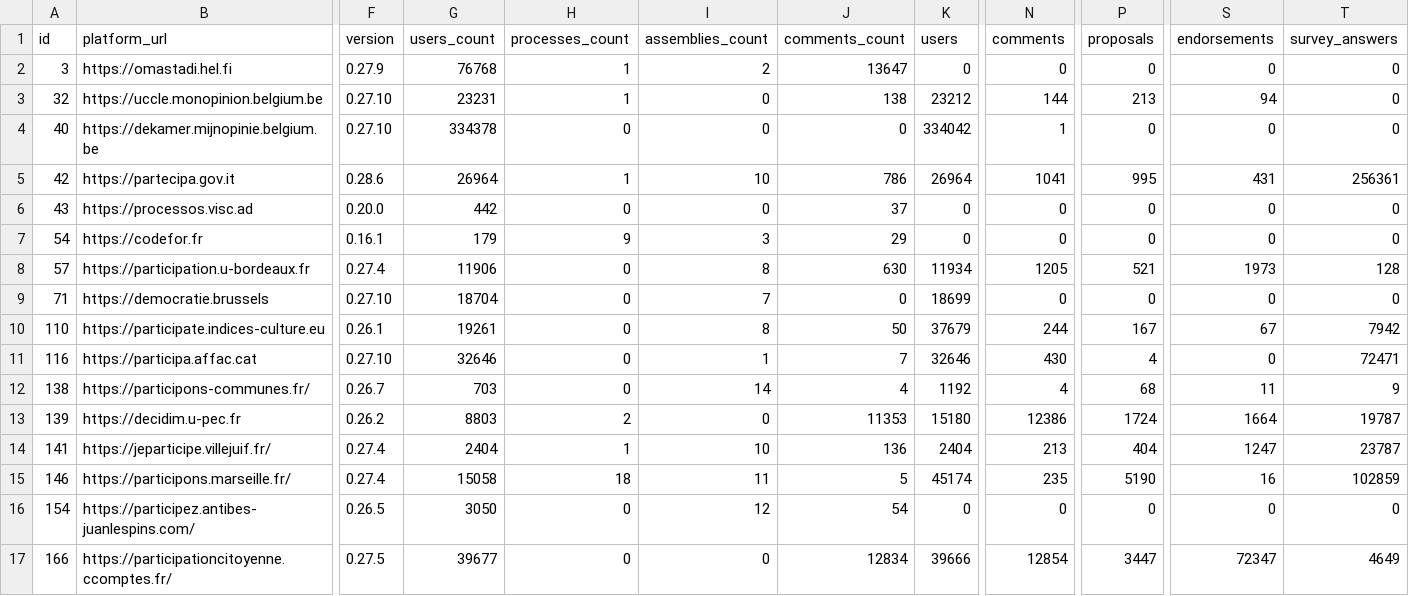
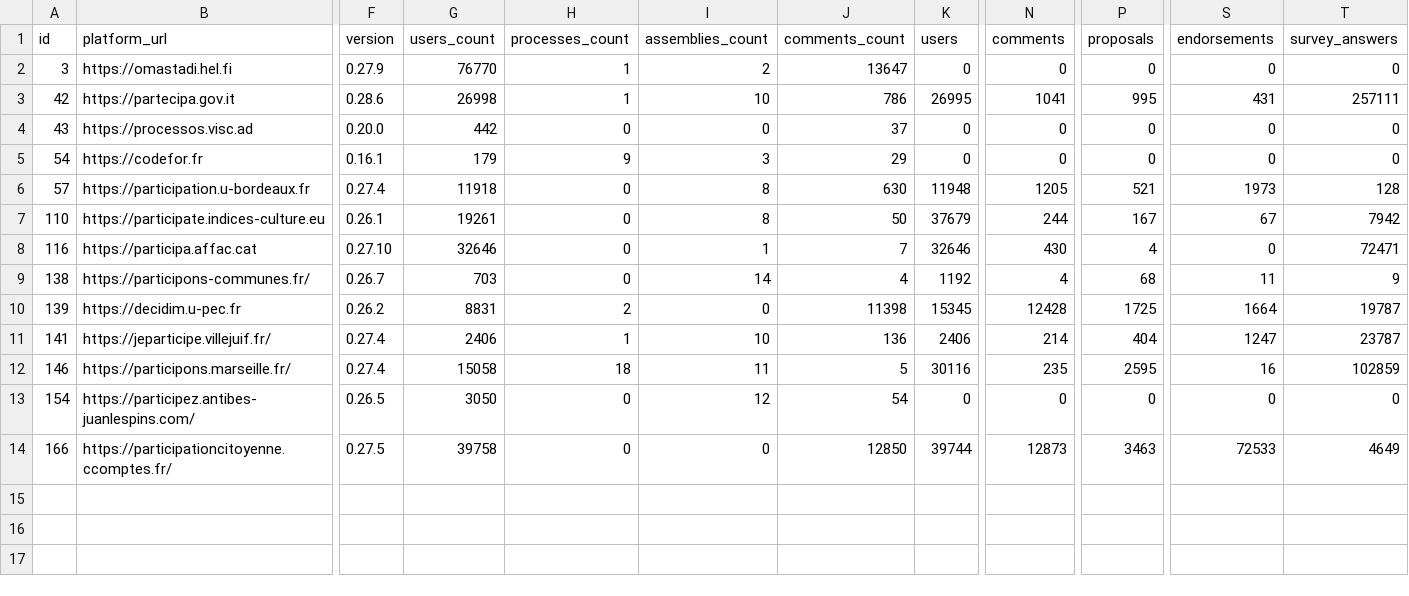
Before and after one commit to digidemlab/decidim-census, a CSV file: _data/platforms.csv, drawn as a sheet; only a part is shown, gaps mark what is left out; removed rows and columns are numbered as before the commit, all else as after; rows hold the shown columns only; the diff names each change by its address in the sheet, - before the commit and + after, or states it on an @@ line.

Commit message:
Updating the data

```diff
--- a/_data/platforms.csv
+++ b/_data/platforms.csv
-G2 (users_count): 76768
+G2 (users_count): 76770
-row 3: 32 | https://uccle.monopinion.belgium.be | 0.27.10 | 23231 | 1 | 0 | 138 | 23212 | 144 | 213 | 94 | 0
-row 4: 40 | https://dekamer.mijnopinie.belgium.be | 0.27.10 | 334378 | 0 | 0 | 0 | 334042 | 1 | 0 | 0 | 0
-G3 (users_count): 26964
+G3 (users_count): 26998
-K3 (users): 26964
+K3 (users): 26995
-T3 (survey_answers): 256361
+T3 (survey_answers): 257111
-G6 (users_count): 11906
+G6 (users_count): 11918
-K6 (users): 11934
+K6 (users): 11948
-row 9: 71 | https://democratie.brussels | 0.27.10 | 18704 | 0 | 7 | 0 | 18699 | 0 | 0 | 0 | 0
-G10 (users_count): 8803
+G10 (users_count): 8831
-J10 (comments_count): 11353
+J10 (comments_count): 11398
-K10 (users): 15180
+K10 (users): 15345
-N10 (comments): 12386
+N10 (comments): 12428
-P10 (proposals): 1724
+P10 (proposals): 1725
-G11 (users_count): 2404
+G11 (users_count): 2406
-K11 (users): 2404
+K11 (users): 2406
-N11 (comments): 213
+N11 (comments): 214
-K12 (users): 45174
+K12 (users): 30116
-P12 (proposals): 5190
+P12 (proposals): 2595
-G14 (users_count): 39677
+G14 (users_count): 39758
-J14 (comments_count): 12834
+J14 (comments_count): 12850
-K14 (users): 39666
+K14 (users): 39744
-N14 (comments): 12854
+N14 (comments): 12873
-P14 (proposals): 3447
+P14 (proposals): 3463
-S14 (endorsements): 72347
+S14 (endorsements): 72533
```
Also changed, not shown: _data/historical/139 - decidim.u-pec.fr.csv, _data/historical/146 - participons.marseille.fr.csv, 13 other files.
